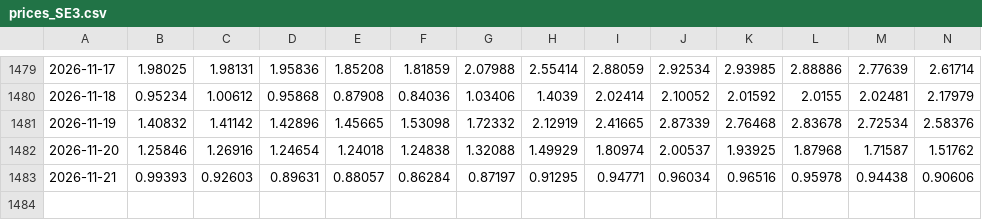
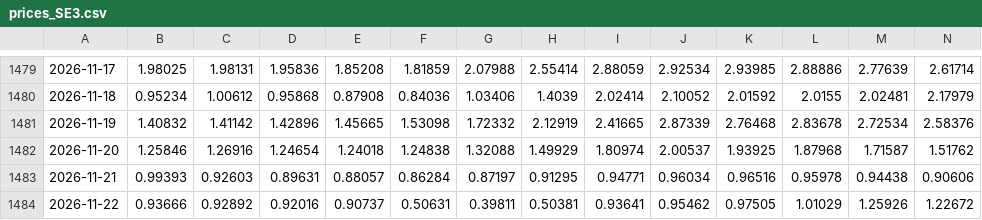
Before and after one commit to digidelcenternykoping-afk/Laddnattsapp, a CSV file: data/prices_SE3.csv, drawn as a sheet; only a part is shown, gaps mark what is left out; rows hold the shown columns only; the diff names each change by its address in the sheet, - before the commit and + after, or states it on an @@ line.

```diff
--- a/data/prices_SE3.csv
+++ b/data/prices_SE3.csv
+row 1484: 2026-11-22 | 0.93666 | 0.92892 | 0.92016 | 0.90737 | 0.50631 | 0.39811 | 0.50381 | 0.93641 | 0.95462 | 0.97505 | 1.01029 | 1.25926 | 1.22672
```
Also changed, not shown: 3 other files.
